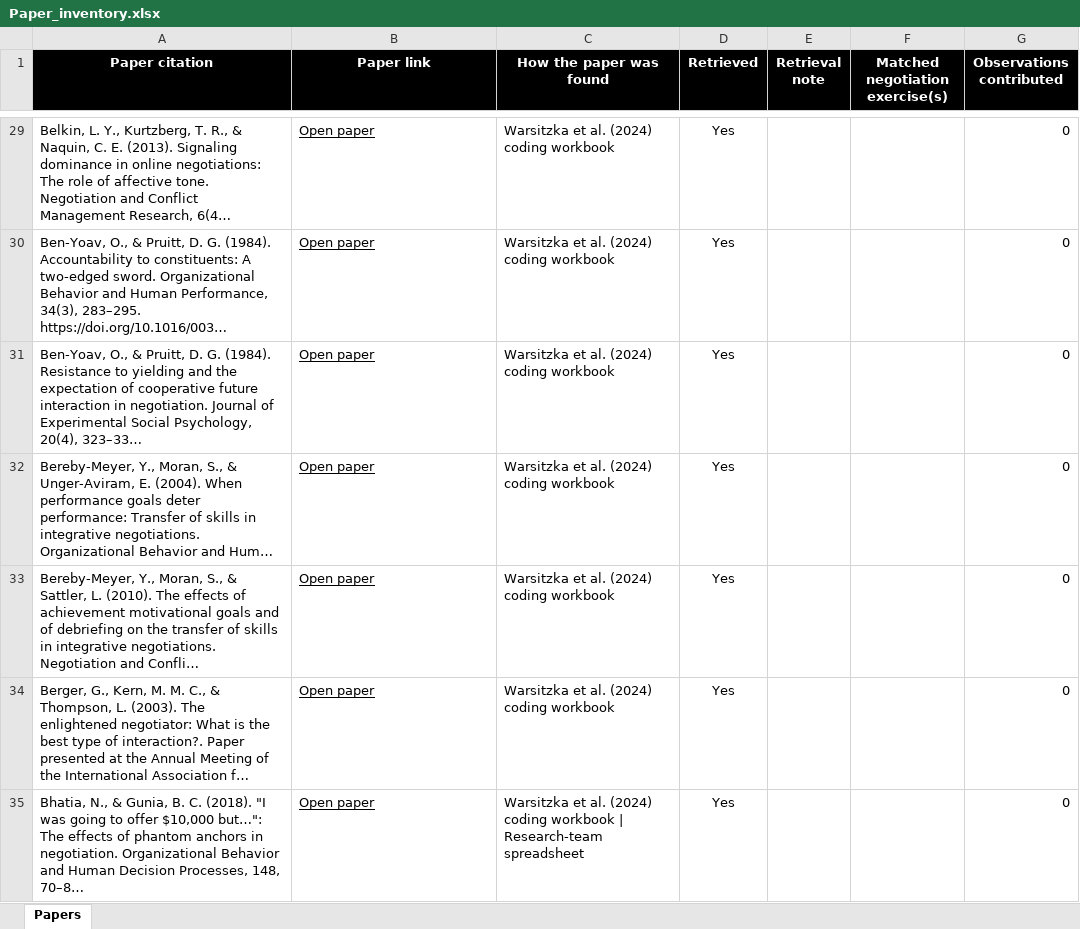
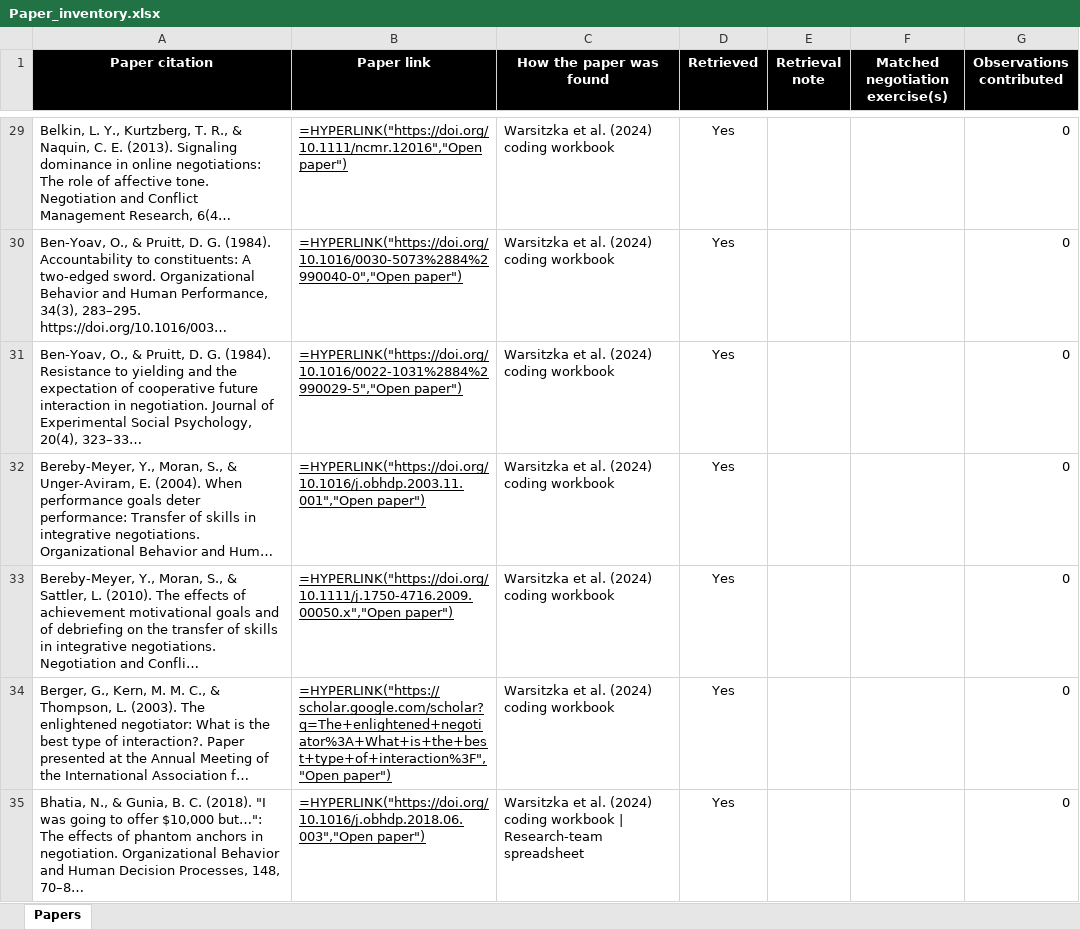
Before and after one commit to SamQuinto/Search-Complexity, an Excel workbook: data/Paper_inventory.xlsx, sheet Papers, drawn as a sheet; only a part is shown, gaps mark what is left out; long unchanged cells end in …; values as stored, in another font and other column widths than the file's, no borders; formulas without a stored value are shown as written; table styles not drawn; the diff covers the shown part only; the diff names each change by its address in the sheet, - before the commit and + after, or states it on an @@ line.

```diff
--- a/data/Paper_inventory.xlsx (sheet Papers)
+++ b/data/Paper_inventory.xlsx (sheet Papers)
-B29 (Paper link): Open paper
+B29 (Paper link): =HYPERLINK("https://doi.org/10.1111/ncmr.12016","Open paper")
-B30 (Paper link): Open paper
+B30 (Paper link): =HYPERLINK("https://doi.org/10.1016/0030-5073%2884%2990040-0","Open paper")
-B31 (Paper link): Open paper
+B31 (Paper link): =HYPERLINK("https://doi.org/10.1016/0022-1031%2884%2990029-5","Open paper")
-B32 (Paper link): Open paper
+B32 (Paper link): =HYPERLINK("https://doi.org/10.1016/j.obhdp.2003.11.001","Open paper")
-B33 (Paper link): Open paper
+B33 (Paper link): =HYPERLINK("https://doi.org/10.1111/j.1750-4716.2009.00050.x","Open paper")
-B34 (Paper link): Open paper
+B34 (Paper link): =HYPERLINK("https://scholar.google.com/scholar?q=The+enlightened+negotiator%3A+What+is+the+best+type+of+interaction%3F","Open paper")
-B35 (Paper link): Open paper
+B35 (Paper link): =HYPERLINK("https://doi.org/10.1016/j.obhdp.2018.06.003","Open paper")
```
Also changed, not shown: 365 edited cells elsewhere in this sheet, data/Observation_data.xlsx, 55 other files.
